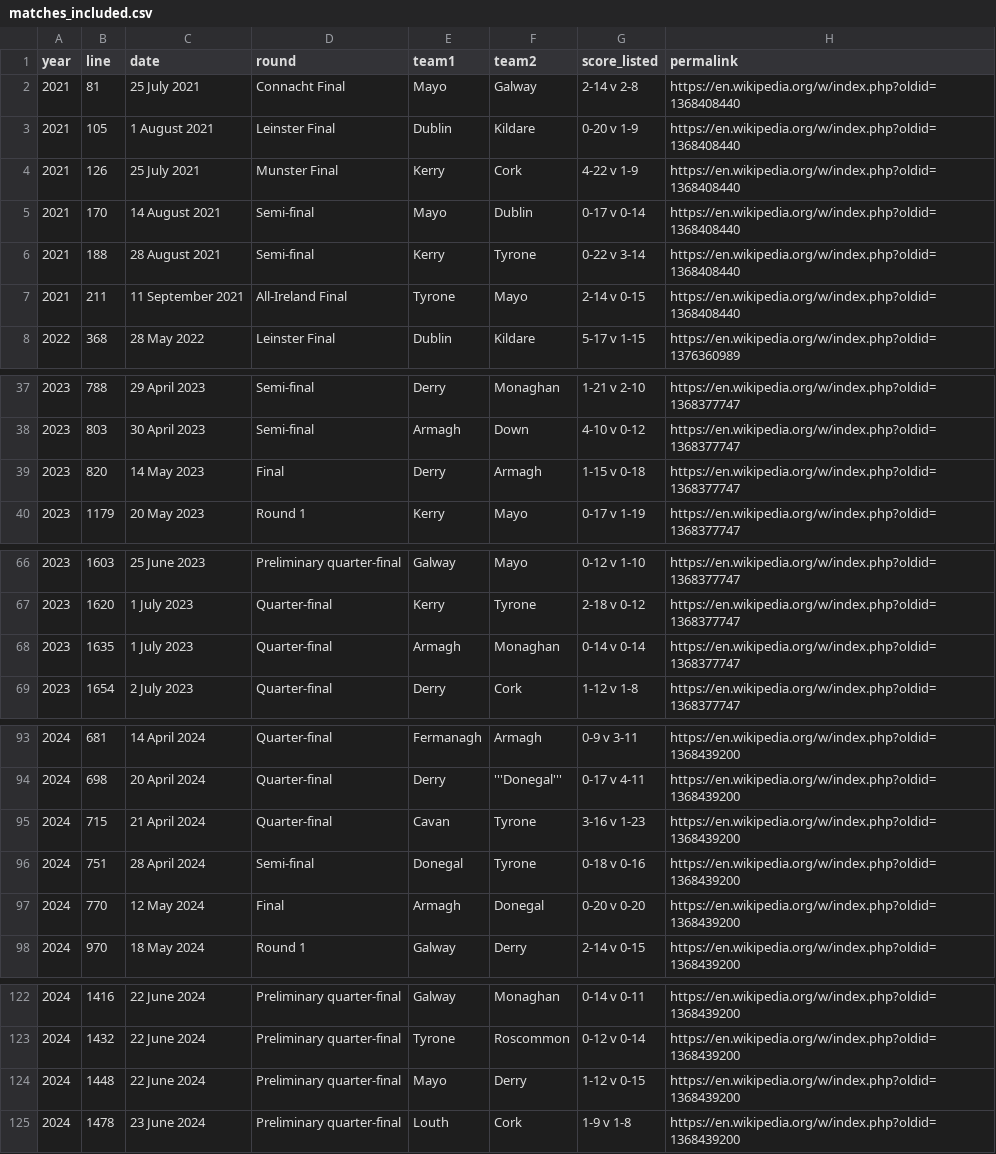
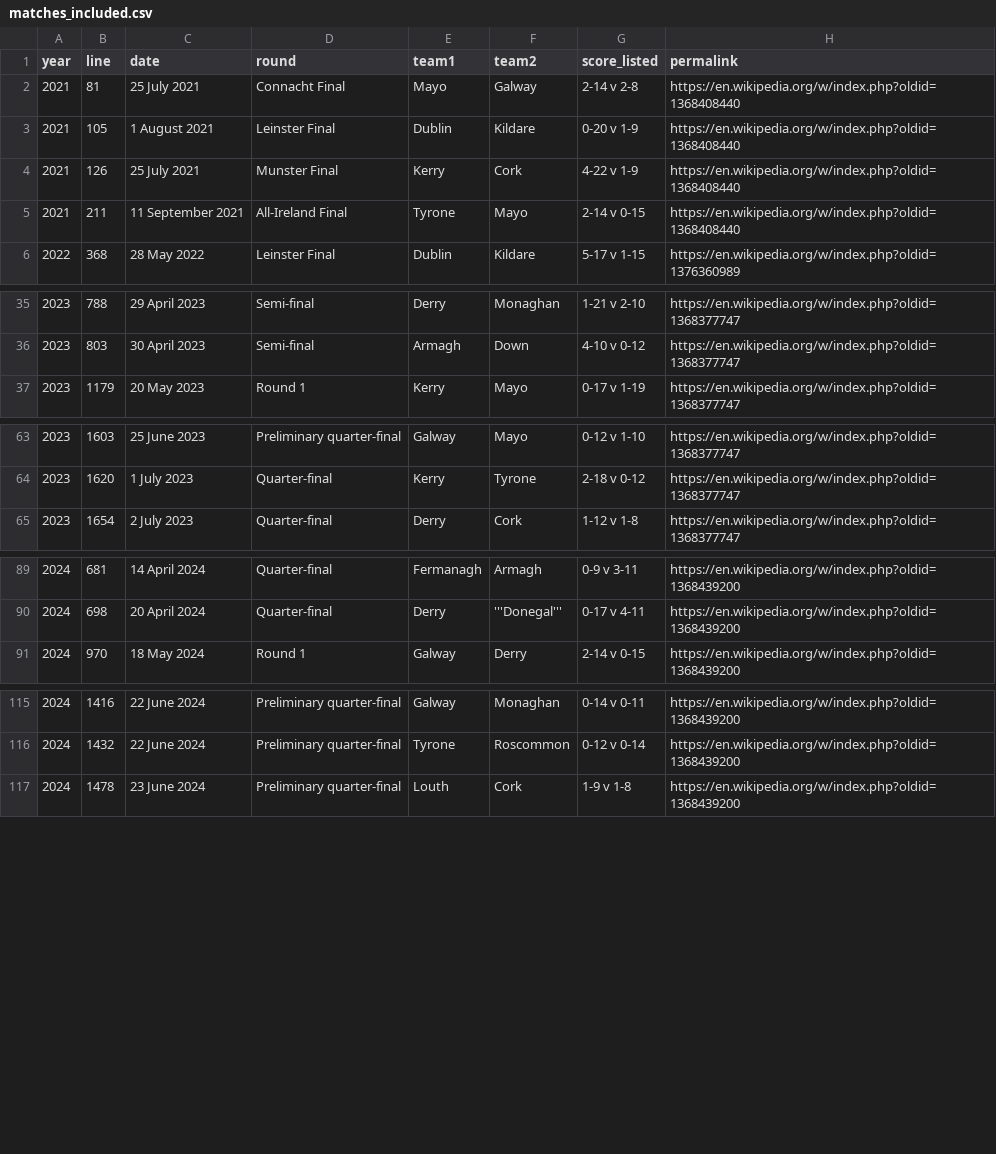
Before and after one commit to gsonego/gaa-match-report-generation, a CSV file: data/processed/matches_included.csv, drawn as a sheet; only a part is shown, gaps mark what is left out; the diff covers the shown part only; the diff names each change by its address in the sheet, - before the commit and + after, or states it on an @@ line.

Commit message:
Fix extra-time detection: read the aet and penalty flags
The filter only searched the score text, so 10 matches flagged with
|aet = yes stayed in. Included matches go from 131 to 122.

Record the extra-time filter fix in the journal and AI usage log

```diff
--- a/data/processed/matches_included.csv
+++ b/data/processed/matches_included.csv
-row 5: 2021 | 170 | 14 August 2021 | Semi-final | Mayo | Dublin | 0-17 v 0-14 | https://en.wikipedia.org/w/index.php?oldid=1368408440
-row 6: 2021 | 188 | 28 August 2021 | Semi-final | Kerry | Tyrone | 0-22 v 3-14 | https://en.wikipedia.org/w/index.php?oldid=1368408440
-row 39: 2023 | 820 | 14 May 2023 | Final | Derry | Armagh | 1-15 v 0-18 | https://en.wikipedia.org/w/index.php?oldid=1368377747
-row 68: 2023 | 1635 | 1 July 2023 | Quarter-final | Armagh | Monaghan | 0-14 v 0-14 | https://en.wikipedia.org/w/index.php?oldid=1368377747
-row 95: 2024 | 715 | 21 April 2024 | Quarter-final | Cavan | Tyrone | 3-16 v 1-23 | https://en.wikipedia.org/w/index.php?oldid=1368439200
-row 96: 2024 | 751 | 28 April 2024 | Semi-final | Donegal | Tyrone | 0-18 v 0-16 | https://en.wikipedia.org/w/index.php?oldid=1368439200
-row 97: 2024 | 770 | 12 May 2024 | Final | Armagh | Donegal | 0-20 v 0-20 | https://en.wikipedia.org/w/index.php?oldid=1368439200
-row 124: 2024 | 1448 | 22 June 2024 | Preliminary quarter-final | Mayo | Derry | 1-12 v 0-15 | https://en.wikipedia.org/w/index.php?oldid=1368439200
```
Also changed, not shown: 1 removed row elsewhere in this file, data/processed/matches_exclusions.csv, notebooks/figures/eda_coverage.csv, 16 other files.
